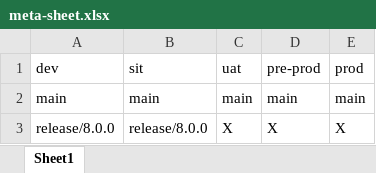
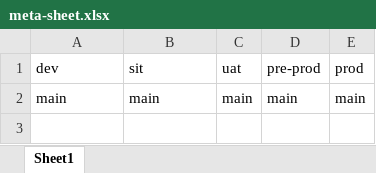
Before and after one commit to kranthimj23/promotion-repo, an Excel workbook: meta-sheet.xlsx, sheet Sheet1, drawn as a sheet; values as stored, in another font and other column widths than the file's, no borders; the diff names each change by its address in the sheet, - before the commit and + after, or states it on an @@ line.

Commit message:
Add files via upload

```diff
--- a/meta-sheet.xlsx (sheet Sheet1)
+++ b/meta-sheet.xlsx (sheet Sheet1)
-row 3: release/8.0.0 | release/8.0.0 | X | X | X
```
